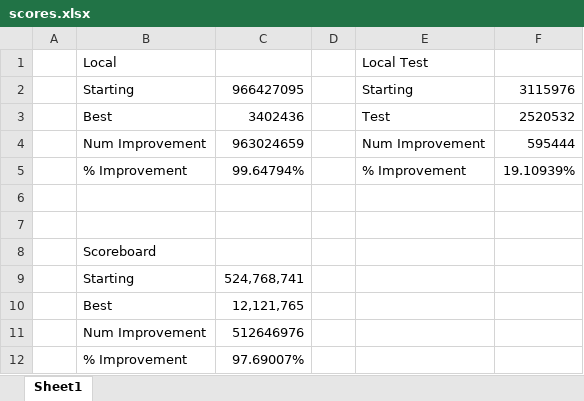
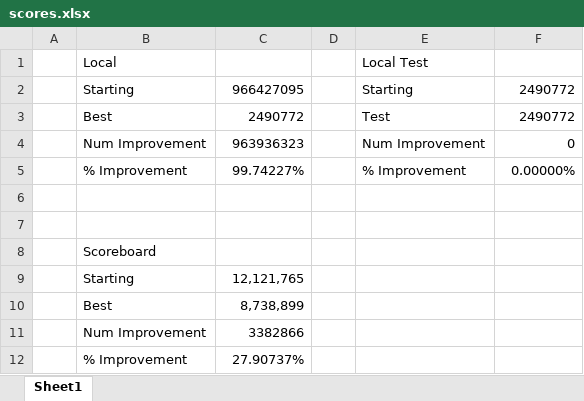
Before and after one commit to dnmalenke/qualifying_2023, an Excel workbook: scores.xlsx, sheet Sheet1, drawn as a sheet; values as stored, in another font and other column widths than the file's, no borders; charts and pictures not drawn; removed rows and columns are numbered as before the commit, all else as after; the diff names each change by its address in the sheet, - before the commit and + after, or states it on an @@ line.

```diff
--- a/scores.xlsx (sheet Sheet1)
+++ b/scores.xlsx (sheet Sheet1)
-F2: 3115976
+F2: 2490772
-C3: 3402436
+C3: 2490772
-F3: 2520532
+F3: 2490772
-C4: 963024659
+C4: 963936323
-F4: 595444
+F4: 0
-C5: 99.64794%
+C5: 99.74227%
-F5: 19.10939%
+F5: 0.00000%
-row 9:  | Starting | 524,768,741
-B9: Best
+B9: Starting
-row 11:  | Num Improvement | 512646976
-row 12:  | % Improvement | 97.69007%
+row 10:  | Best | 8,738,899
+row 11:  | Num Improvement | 3382866
+row 12:  | % Improvement | 27.90737%
```
Also changed, not shown: charts or pictures, 2 other files.
